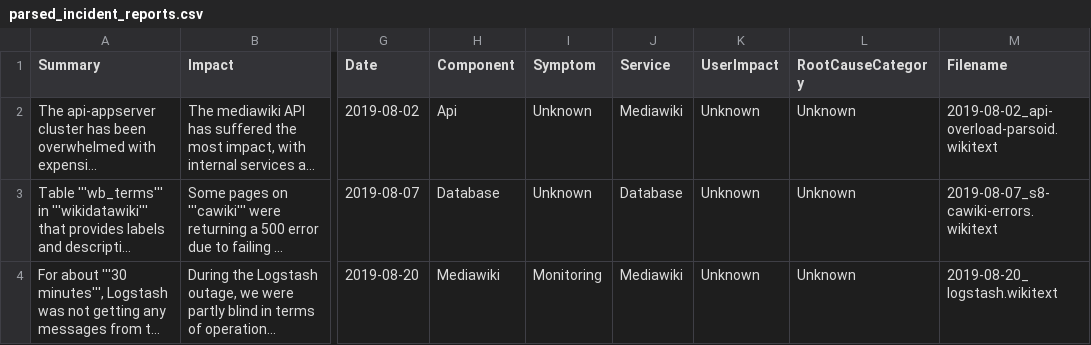
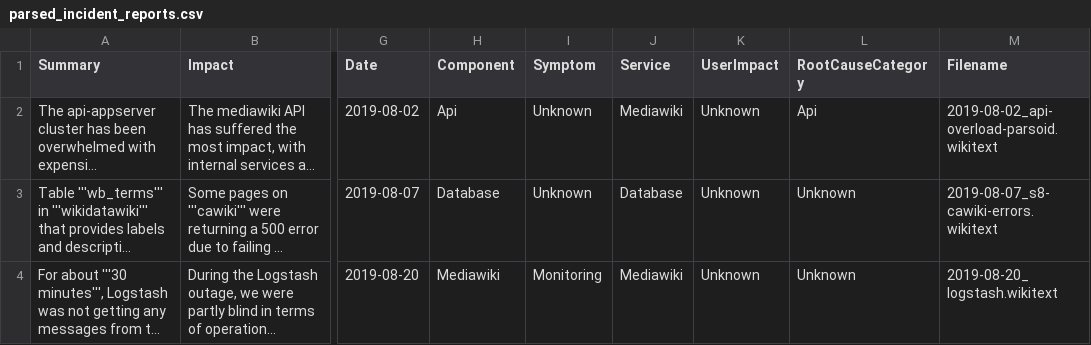
Before and after one commit to ACSE-vg822/Incident-Analysis-and-AI-Agent, a CSV file: parsed_data/parsed_incident_reports.csv, drawn as a sheet; only a part is shown, gaps mark what is left out; long unchanged cells end in …; the diff covers the shown part only; the diff names each change by its address in the sheet, - before the commit and + after, or states it on an @@ line.

```diff
--- a/parsed_data/parsed_incident_reports.csv
+++ b/parsed_data/parsed_incident_reports.csv
-L2 (RootCauseCategory): Unknown
+L2 (RootCauseCategory): Api
```
Also changed, not shown: 17 edited cells elsewhere in this file, 1 other file.
